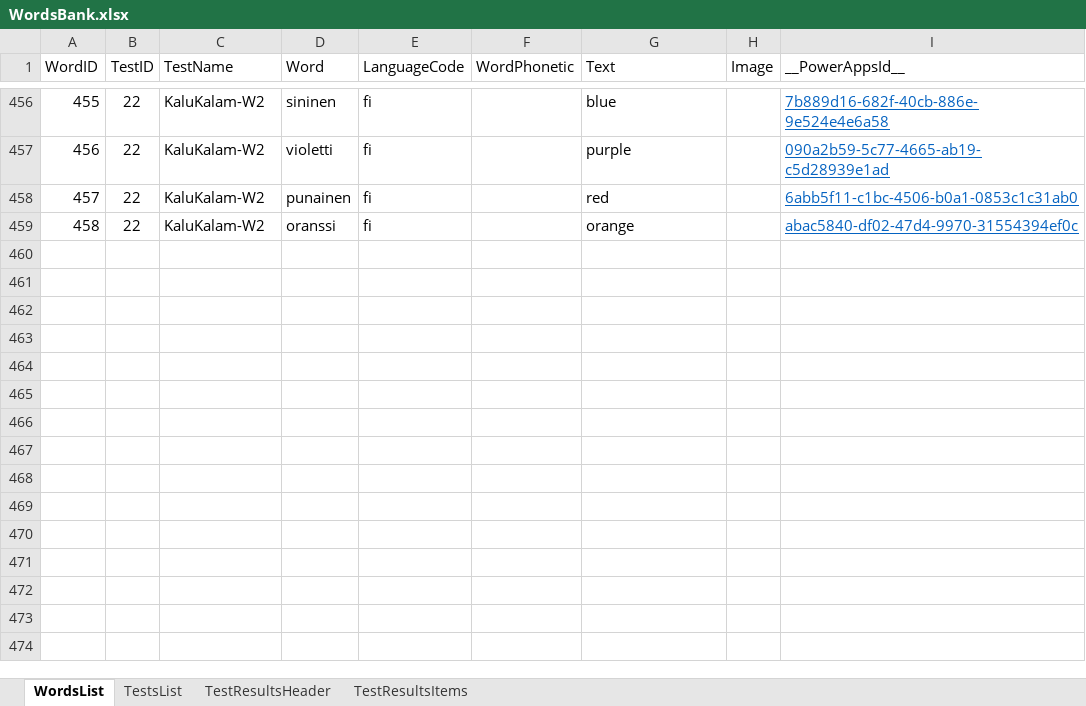
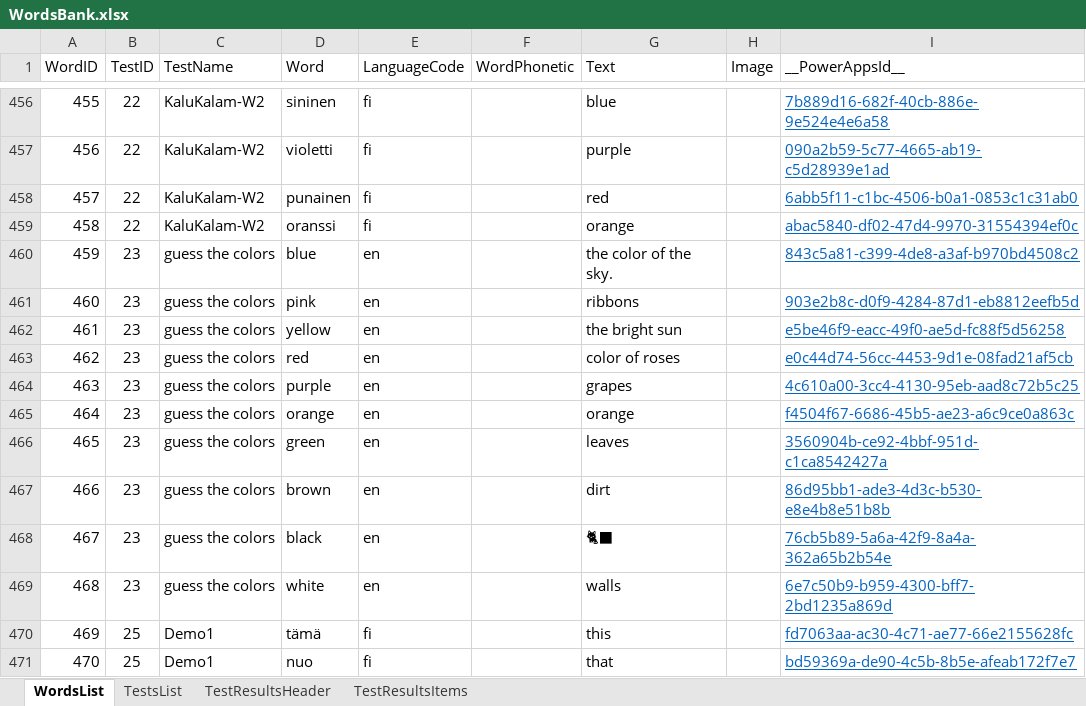
Before and after one commit to chuonghdh/streamlit-app-test, an Excel workbook: WordsBank.xlsx, sheet WordsList, drawn as a sheet; only a part is shown, gaps mark what is left out; values as stored, in another font and other column widths than the file's, no borders; table styles not drawn; the diff names each change by its address in the sheet, - before the commit and + after, or states it on an @@ line.

```diff
--- a/WordsBank.xlsx (sheet WordsList)
+++ b/WordsBank.xlsx (sheet WordsList)
+row 460: 459 | 23 | guess the colors | blue | en |  | the color of the sky. |  | 843c5a81-c399-4de8-a3af-b970bd4508c2
+row 461: 460 | 23 | guess the colors | pink | en |  | ribbons |  | 903e2b8c-d0f9-4284-87d1-eb8812eefb5d
+row 462: 461 | 23 | guess the colors | yellow | en |  | the bright sun |  | e5be46f9-eacc-49f0-ae5d-fc88f5d56258
+row 463: 462 | 23 | guess the colors | red | en |  | color of roses |  | e0c44d74-56cc-4453-9d1e-08fad21af5cb
+row 464: 463 | 23 | guess the colors | purple | en |  | grapes |  | 4c610a00-3cc4-4130-95eb-aad8c72b5c25
+row 465: 464 | 23 | guess the colors | orange | en |  | orange |  | f4504f67-6686-45b5-ae23-a6c9ce0a863c
+row 466: 465 | 23 | guess the colors | green | en |  | leaves |  | 3560904b-ce92-4bbf-951d-c1ca8542427a
+row 467: 466 | 23 | guess the colors | brown | en |  | dirt |  | 86d95bb1-ade3-4d3c-b530-e8e4b8e51b8b
+row 468: 467 | 23 | guess the colors | black | en |  | 🐈‍⬛ |  | 76cb5b89-5a6a-42f9-8a4a-362a65b2b54e
+row 469: 468 | 23 | guess the colors | white | en |  | walls |  | 6e7c50b9-b959-4300-bff7-2bd1235a869d
+row 470: 469 | 25 | Demo1 | tämä | fi |  | this |  | fd7063aa-ac30-4c71-ae77-66e2155628fc
+row 471: 470 | 25 | Demo1 | nuo | fi |  | that |  | bd59369a-de90-4c5b-8b5e-afeab172f7e7
```
Also changed, not shown: sheet TestsList, 3 other files.
